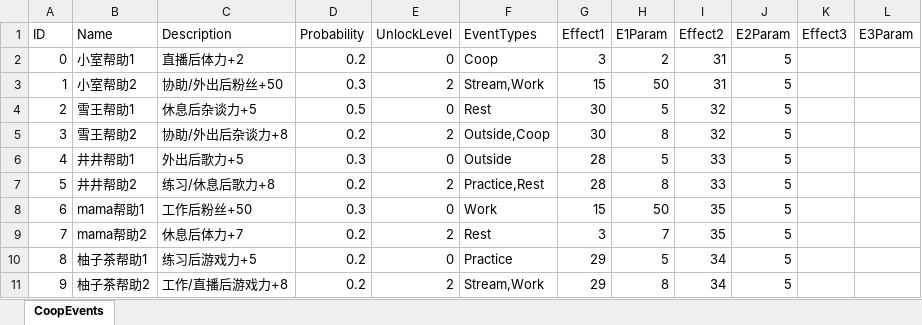
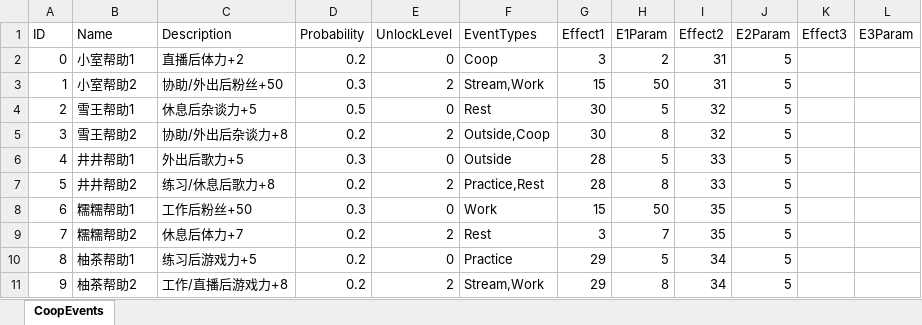
Before and after one commit to MHProtein/VTuberSim, an Excel workbook: Assets/StreamingAssets/Configurations/Coop.xlsx, sheet CoopEvents, drawn as a sheet; values as stored, in another font and other column widths than the file's, no borders; the diff names each change by its address in the sheet, - before the commit and + after, or states it on an @@ line.

```diff
--- a/Assets/StreamingAssets/Configurations/Coop.xlsx (sheet CoopEvents)
+++ b/Assets/StreamingAssets/Configurations/Coop.xlsx (sheet CoopEvents)
-B8 (Name): mama帮助1
+B8 (Name): 糯糯帮助1
-B9 (Name): mama帮助2
+B9 (Name): 糯糯帮助2
-B10 (Name): 柚子茶帮助1
+B10 (Name): 柚茶帮助1
-B11 (Name): 柚子茶帮助2
+B11 (Name): 柚茶帮助2
```
Also changed, not shown: Assets/StreamingAssets/Configurations/Raising.xlsx, Assets/StreamingAssets/Configurations/Relics.xlsx, 20 other files.
